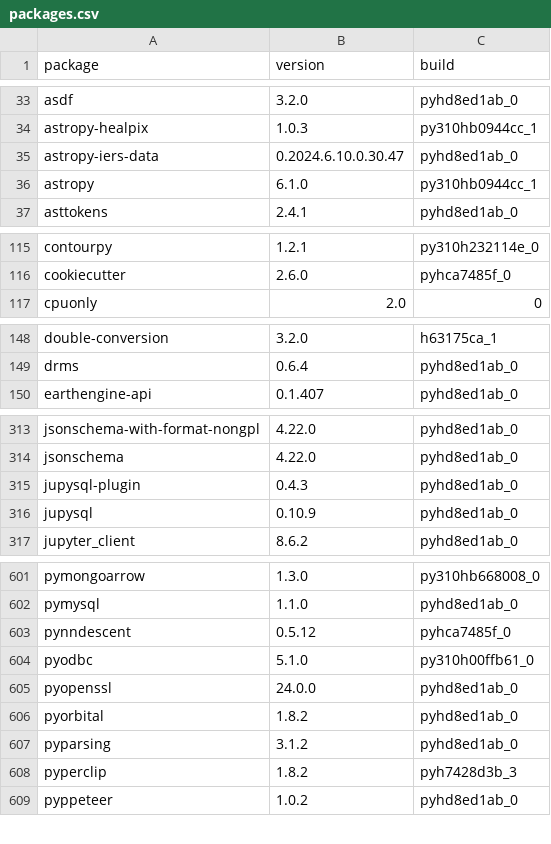
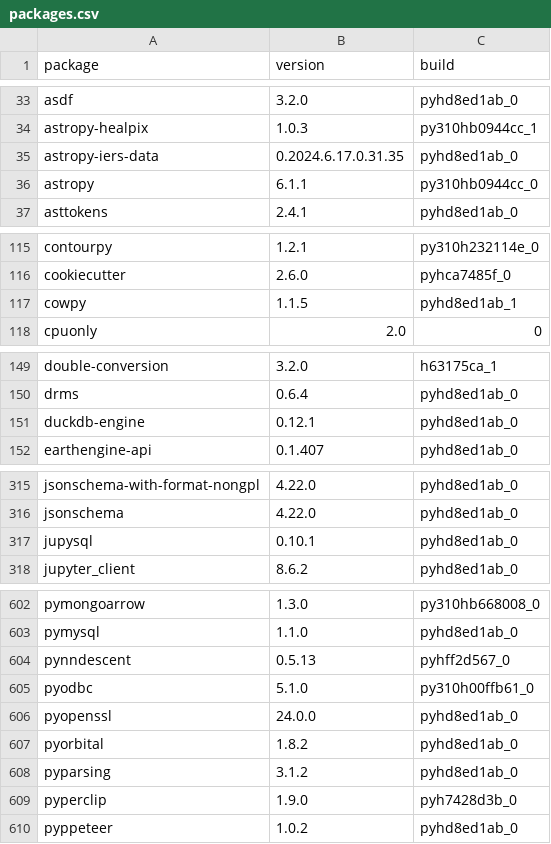
Before and after one commit to TuftsRT/jumboconda, a CSV file: packages.csv, drawn as a sheet; only a part is shown, gaps mark what is left out; the diff covers the shown part only.

```diff
--- a/packages.csv
+++ b/packages.csv
@@ -34,4 +34,4 @@ asdf,3.2.0,pyhd8ed1ab_0
 astropy-healpix,1.0.3,py310hb0944cc_1
-astropy-iers-data,0.2024.6.10.0.30.47,pyhd8ed1ab_0
-astropy,6.1.0,py310hb0944cc_1
+astropy-iers-data,0.2024.6.17.0.31.35,pyhd8ed1ab_0
+astropy,6.1.1,py310hb0944cc_0
 asttokens,2.4.1,pyhd8ed1ab_0
@@ -116,2 +116,3 @@ contourpy,1.2.1,py310h232114e_0
 cookiecutter,2.6.0,pyhca7485f_0
+cowpy,1.1.5,pyhd8ed1ab_1
 cpuonly,2.0,0
@@ -149,2 +150,3 @@ double-conversion,3.2.0,h63175ca_1
 drms,0.6.4,pyhd8ed1ab_0
+duckdb-engine,0.12.1,pyhd8ed1ab_0
 earthengine-api,0.1.407,pyhd8ed1ab_0
@@ -314,4 +316,3 @@ jsonschema-with-format-nongpl,4.22.0,pyhd8ed1ab_0
 jsonschema,4.22.0,pyhd8ed1ab_0
-jupysql-plugin,0.4.3,pyhd8ed1ab_0
-jupysql,0.10.9,pyhd8ed1ab_0
+jupysql,0.10.1,pyhd8ed1ab_0
 jupyter_client,8.6.2,pyhd8ed1ab_0
@@ -602,3 +603,3 @@ pymongoarrow,1.3.0,py310hb668008_0
 pymysql,1.1.0,pyhd8ed1ab_0
-pynndescent,0.5.12,pyhca7485f_0
+pynndescent,0.5.13,pyhff2d567_0
 pyodbc,5.1.0,py310h00ffb61_0
@@ -607,3 +608,3 @@ pyorbital,1.8.2,pyhd8ed1ab_0
 pyparsing,3.1.2,pyhd8ed1ab_0
-pyperclip,1.8.2,pyh7428d3b_3
+pyperclip,1.9.0,pyh7428d3b_0
 pyppeteer,1.0.2,pyhd8ed1ab_0
```
Also changed, not shown: 28 edited cells elsewhere in this file, 3 other files.
